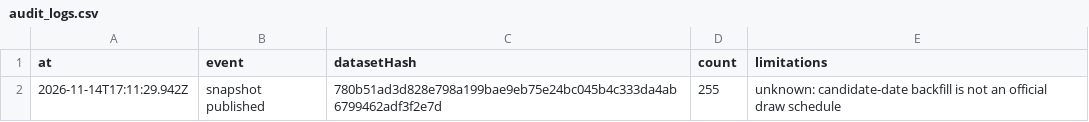
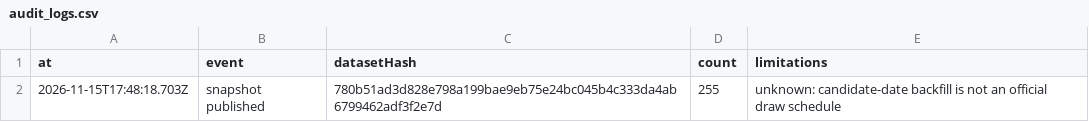
Before and after one commit to Ncsc8650/HAMMTO, a CSV file: public/data/tables/audit_logs.csv, drawn as a sheet.

```diff
--- a/public/data/tables/audit_logs.csv
+++ b/public/data/tables/audit_logs.csv
@@ -1,2 +1,2 @@
 "at","event","datasetHash","count","limitations"
-"2026-11-14T17:11:29.942Z","snapshot published","780b51ad3d828e798a199bae9eb75e24bc045b4c333da4ab6799462adf3f2e7d","255","unknown: candidate-date backfill is not an official draw schedule"
+"2026-11-15T17:48:18.703Z","snapshot published","780b51ad3d828e798a199bae9eb75e24bc045b4c333da4ab6799462adf3f2e7d","255","unknown: candidate-date backfill is not an official draw schedule"
```
Also changed, not shown: public/data/tables/dataset_snapshots.csv, public/data/tables/evaluations.csv, 18 other files.
